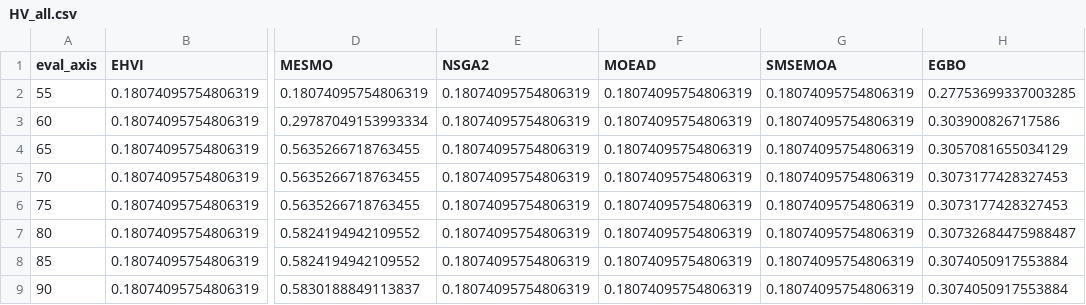
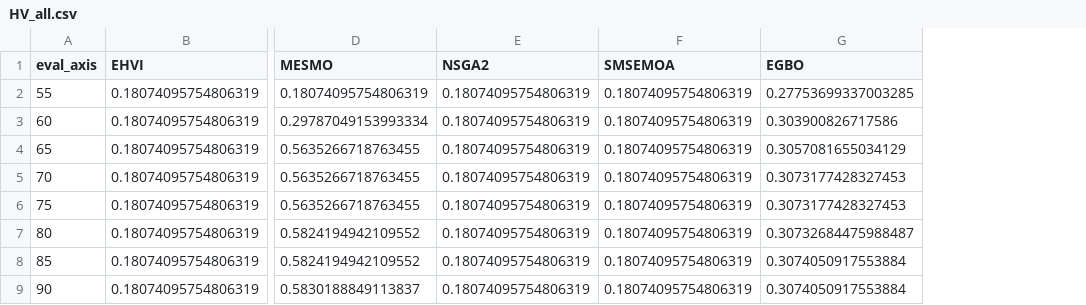
Before and after one commit to AshbornGuo/Benchmark, a CSV file: results/TurbofanArch/HV_all.csv, drawn as a sheet; only a part is shown, gaps mark what is left out; the diff names each change by its address in the sheet, - before the commit and + after, or states it on an @@ line.

```diff
--- a/results/TurbofanArch/HV_all.csv
+++ b/results/TurbofanArch/HV_all.csv
-column F (MOEAD), rows 2-9: all 0.18074095754806319
```
Also changed, not shown: results/LayeredBeam/algo_time_all.csv, results/TurbofanArch/algo_time_all.csv, 33 other files.
